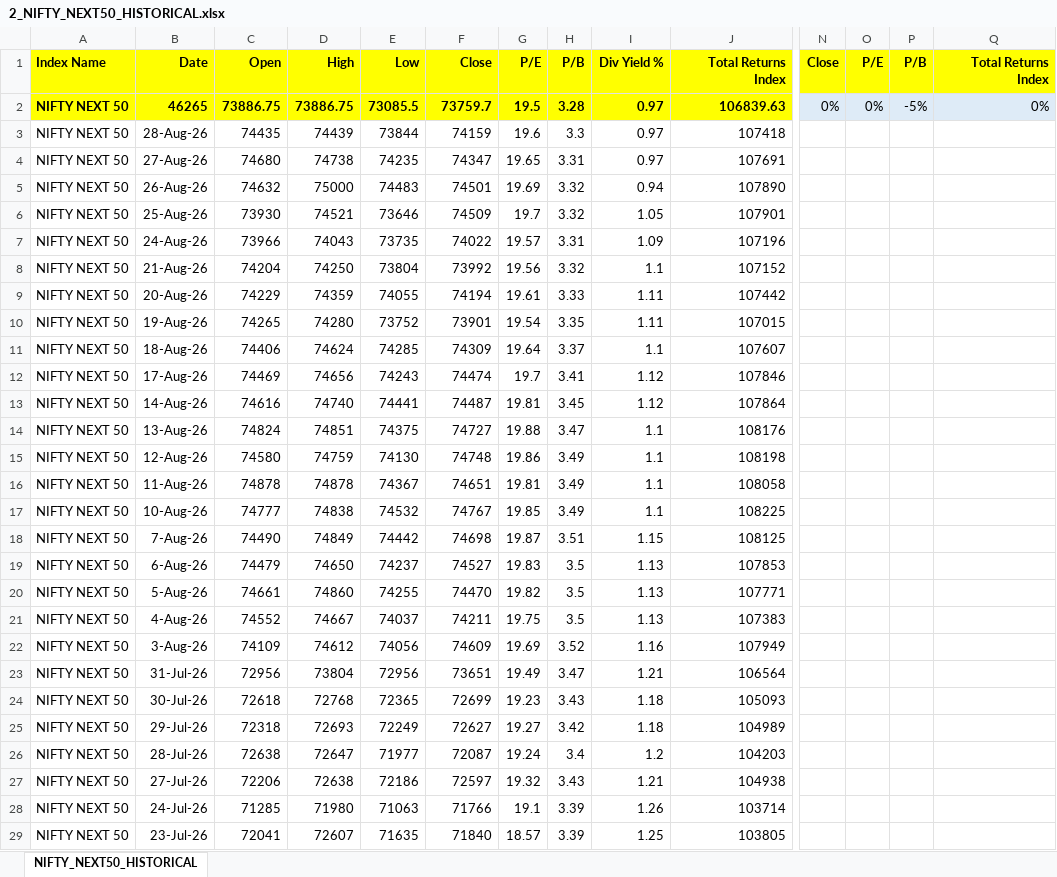
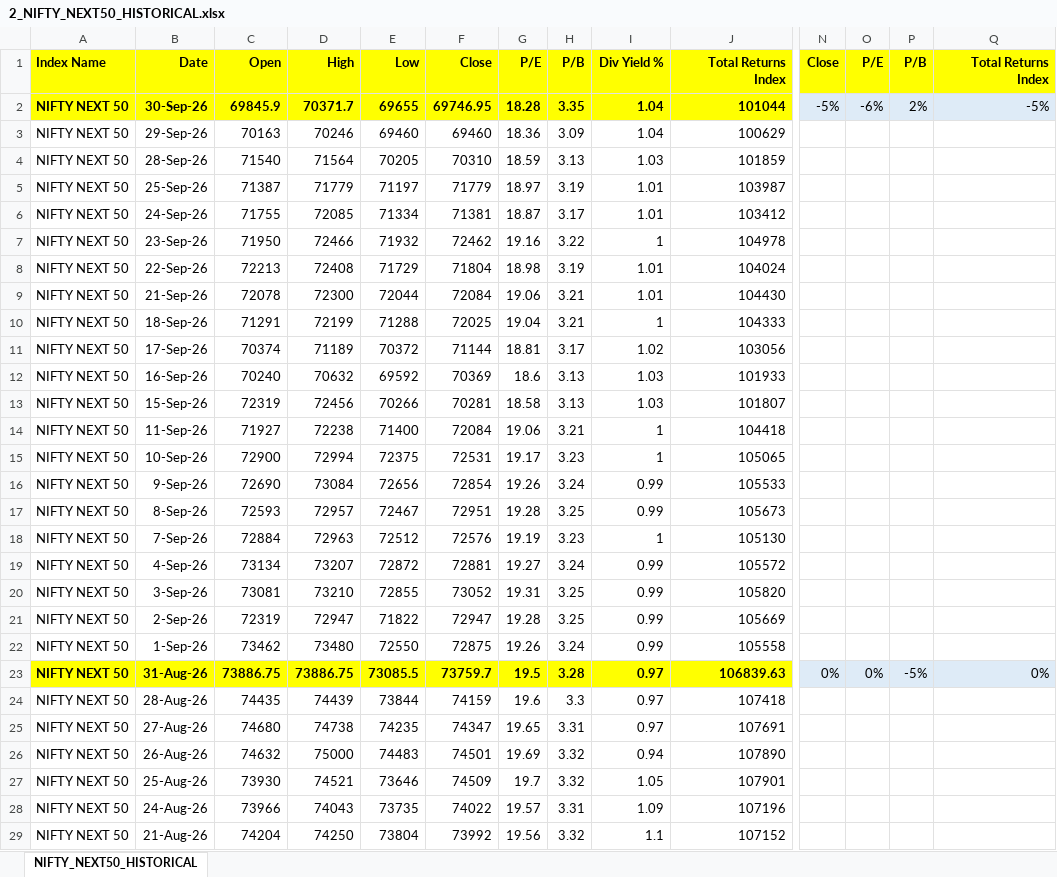
Before and after one commit to deepstratAI/InStoMaDa, an Excel workbook: data/nse_data/2_NIFTY_NEXT50_HISTORICAL.xlsx, sheet NIFTY_NEXT50_HISTORICAL, drawn as a sheet; only a part is shown, gaps mark what is left out; the shorter side is filled out with more unchanged rows; values as stored, in another font and other column widths than the file's, no borders; addresses are those after the commit; rows hold the shown columns only; the diff names each change by its address in the sheet, - before the commit and + after, or states it on an @@ line.

```diff
--- a/data/nse_data/2_NIFTY_NEXT50_HISTORICAL.xlsx (sheet NIFTY_NEXT50_HISTORICAL)
+++ b/data/nse_data/2_NIFTY_NEXT50_HISTORICAL.xlsx (sheet NIFTY_NEXT50_HISTORICAL)
+row 2: NIFTY NEXT 50 | 30-Sep-26 | 69845.9 | 70371.7 | 69655 | 69746.95 | 18.28 | 3.35 | 1.04 | 101044 | -5% | -6% | 2% | -5%
+row 3: NIFTY NEXT 50 | 29-Sep-26 | 70163 | 70246 | 69460 | 69460 | 18.36 | 3.09 | 1.04 | 100629
+row 4: NIFTY NEXT 50 | 28-Sep-26 | 71540 | 71564 | 70205 | 70310 | 18.59 | 3.13 | 1.03 | 101859
+row 5: NIFTY NEXT 50 | 25-Sep-26 | 71387 | 71779 | 71197 | 71779 | 18.97 | 3.19 | 1.01 | 103987
+row 6: NIFTY NEXT 50 | 24-Sep-26 | 71755 | 72085 | 71334 | 71381 | 18.87 | 3.17 | 1.01 | 103412
+row 7: NIFTY NEXT 50 | 23-Sep-26 | 71950 | 72466 | 71932 | 72462 | 19.16 | 3.22 | 1 | 104978
+row 8: NIFTY NEXT 50 | 22-Sep-26 | 72213 | 72408 | 71729 | 71804 | 18.98 | 3.19 | 1.01 | 104024
+row 9: NIFTY NEXT 50 | 21-Sep-26 | 72078 | 72300 | 72044 | 72084 | 19.06 | 3.21 | 1.01 | 104430
+row 10: NIFTY NEXT 50 | 18-Sep-26 | 71291 | 72199 | 71288 | 72025 | 19.04 | 3.21 | 1 | 104333
+row 11: NIFTY NEXT 50 | 17-Sep-26 | 70374 | 71189 | 70372 | 71144 | 18.81 | 3.17 | 1.02 | 103056
+row 12: NIFTY NEXT 50 | 16-Sep-26 | 70240 | 70632 | 69592 | 70369 | 18.6 | 3.13 | 1.03 | 101933
+row 13: NIFTY NEXT 50 | 15-Sep-26 | 72319 | 72456 | 70266 | 70281 | 18.58 | 3.13 | 1.03 | 101807
+row 14: NIFTY NEXT 50 | 11-Sep-26 | 71927 | 72238 | 71400 | 72084 | 19.06 | 3.21 | 1 | 104418
+row 15: NIFTY NEXT 50 | 10-Sep-26 | 72900 | 72994 | 72375 | 72531 | 19.17 | 3.23 | 1 | 105065
+row 16: NIFTY NEXT 50 | 9-Sep-26 | 72690 | 73084 | 72656 | 72854 | 19.26 | 3.24 | 0.99 | 105533
+row 17: NIFTY NEXT 50 | 8-Sep-26 | 72593 | 72957 | 72467 | 72951 | 19.28 | 3.25 | 0.99 | 105673
+row 18: NIFTY NEXT 50 | 7-Sep-26 | 72884 | 72963 | 72512 | 72576 | 19.19 | 3.23 | 1 | 105130
+row 19: NIFTY NEXT 50 | 4-Sep-26 | 73134 | 73207 | 72872 | 72881 | 19.27 | 3.24 | 0.99 | 105572
+row 20: NIFTY NEXT 50 | 3-Sep-26 | 73081 | 73210 | 72855 | 73052 | 19.31 | 3.25 | 0.99 | 105820
+row 21: NIFTY NEXT 50 | 2-Sep-26 | 72319 | 72947 | 71822 | 72947 | 19.28 | 3.25 | 0.99 | 105669
+row 22: NIFTY NEXT 50 | 1-Sep-26 | 73462 | 73480 | 72550 | 72875 | 19.26 | 3.24 | 0.99 | 105558
-B23: 46265
+B23: 31-Aug-26
```
Also changed, not shown: formulas that keep their value, data/nse_data/1_NIFTY50_HISTORICAL.xlsx, data/nse_data/3_NIFTY_MIDCAP150_HISTORICAL.xlsx, 3 other files.
